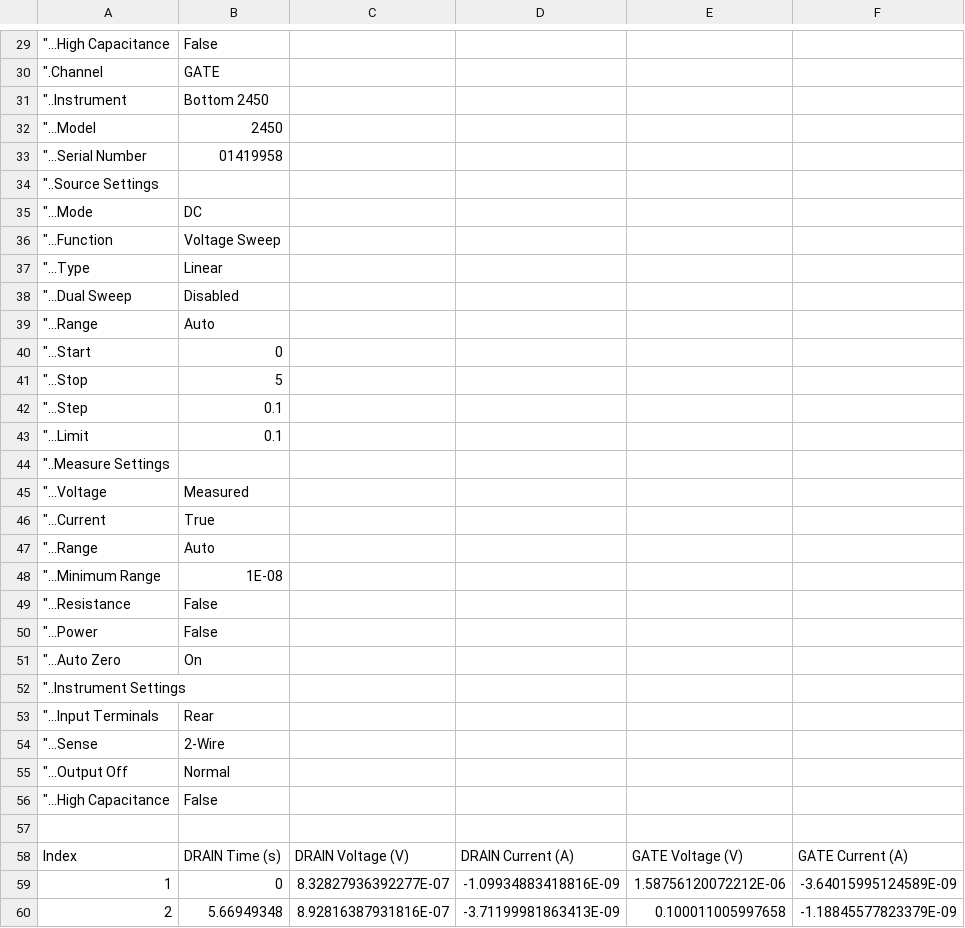
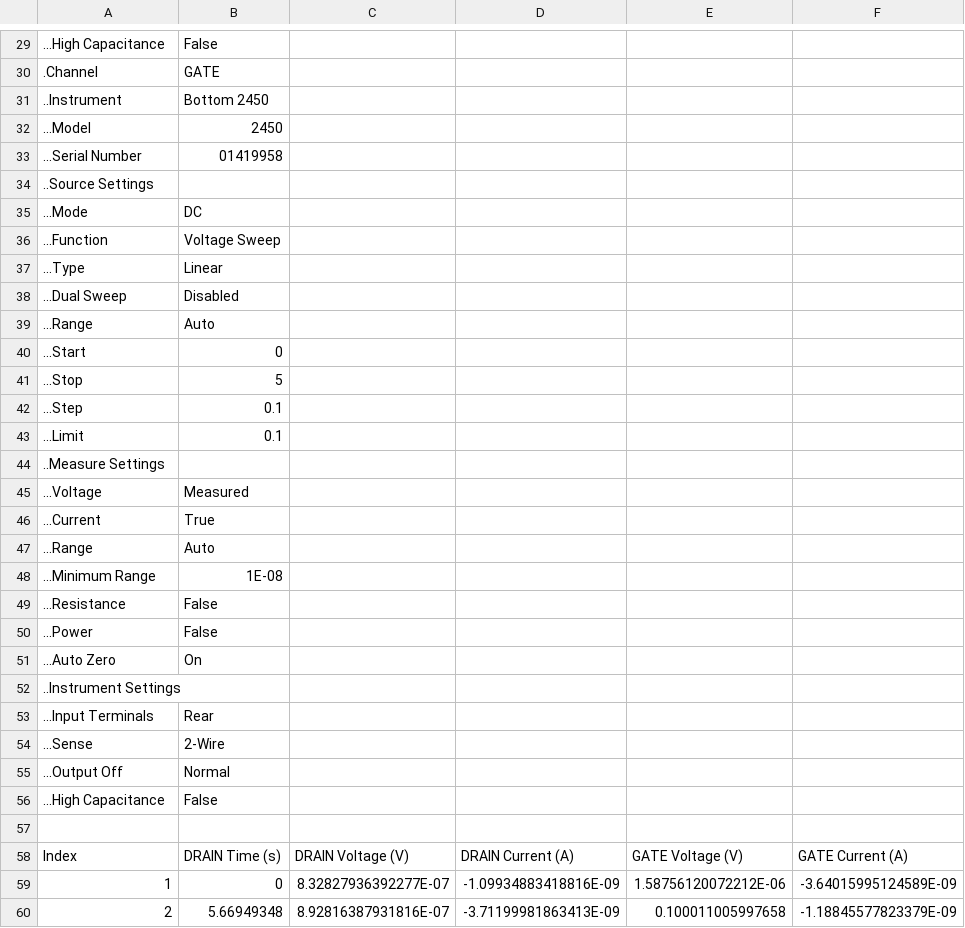
Before and after one commit to tektronix/keithley, a CSV file: Application_Specific/Kickstart Test Templates/NFET_ig-vg/ig-vg_table.csv, drawn as a sheet; only a part is shown, gaps mark what is left out; the diff covers the shown part only.

```diff
--- a/Application_Specific/Kickstart Test Templates/NFET_ig-vg/ig-vg_table.csv
+++ b/Application_Specific/Kickstart Test Templates/NFET_ig-vg/ig-vg_table.csv
@@ -29,28 +29,28 @@
-	"...High Capacitance,	False,,,,
-	".Channel,	GATE,,,,
-	"..Instrument,	Bottom 2450,,,,
-	"...Model,	2450,,,,
-	"...Serial Number,	01419958,,,,
-	"..Source Settings,	,,,,,
-	"...Mode,	DC,,,,
-	"...Function,	Voltage Sweep,,,,
-	"...Type,	Linear,,,,
-	"...Dual Sweep,	Disabled,,,,
-	"...Range,	Auto,,,,
-	"...Start,	0,,,,
-	"...Stop,	5,,,,
-	"...Step,	0.1,,,,
-	"...Limit,	0.1,,,,
-	"..Measure Settings,	,,,,,
-	"...Voltage,	Measured,,,,
-	"...Current,	True,,,,
-	"...Range,	Auto,,,,
-	"...Minimum Range,	1E-08,,,,
-	"...Resistance,	False,,,,
-	"...Power,	False,,,,
-	"...Auto Zero,	On,,,,
-	"..Instrument Settings,	,,,,,
-	"...Input Terminals,	Rear,,,,
-	"...Sense,	2-Wire,,,,
-	"...Output Off,	Normal,,,,
-	"...High Capacitance,	False,,,,
+	...High Capacitance,	False,,,,
+	.Channel,	GATE,,,,
+	..Instrument,	Bottom 2450,,,,
+	...Model,	2450,,,,
+	...Serial Number,	01419958,,,,
+	..Source Settings,	,,,,,
+	...Mode,	DC,,,,
+	...Function,	Voltage Sweep,,,,
+	...Type,	Linear,,,,
+	...Dual Sweep,	Disabled,,,,
+	...Range,	Auto,,,,
+	...Start,	0,,,,
+	...Stop,	5,,,,
+	...Step,	0.1,,,,
+	...Limit,	0.1,,,,
+	..Measure Settings,	,,,,,
+	...Voltage,	Measured,,,,
+	...Current,	True,,,,
+	...Range,	Auto,,,,
+	...Minimum Range,	1E-08,,,,
+	...Resistance,	False,,,,
+	...Power,	False,,,,
+	...Auto Zero,	On,,,,
+	..Instrument Settings,	,,,,,
+	...Input Terminals,	Rear,,,,
+	...Sense,	2-Wire,,,,
+	...Output Off,	Normal,,,,
+	...High Capacitance,	False,,,,
```
Also changed, not shown: 28 edited cells elsewhere in this file.
